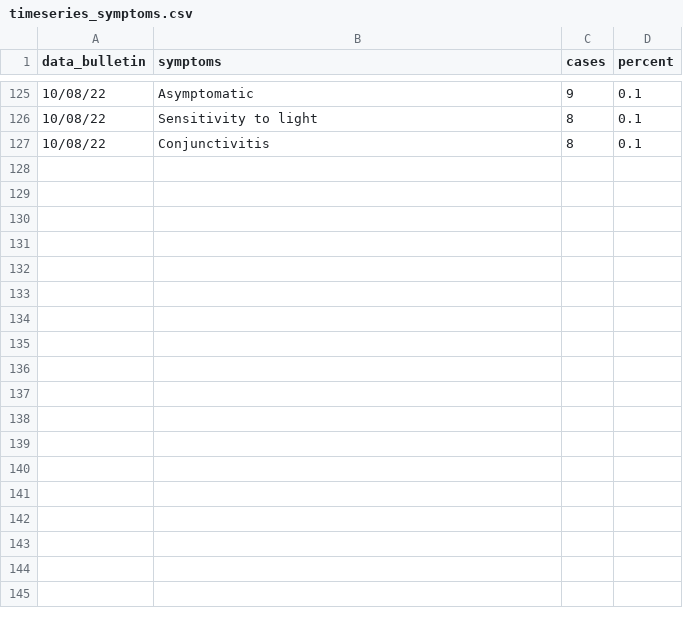
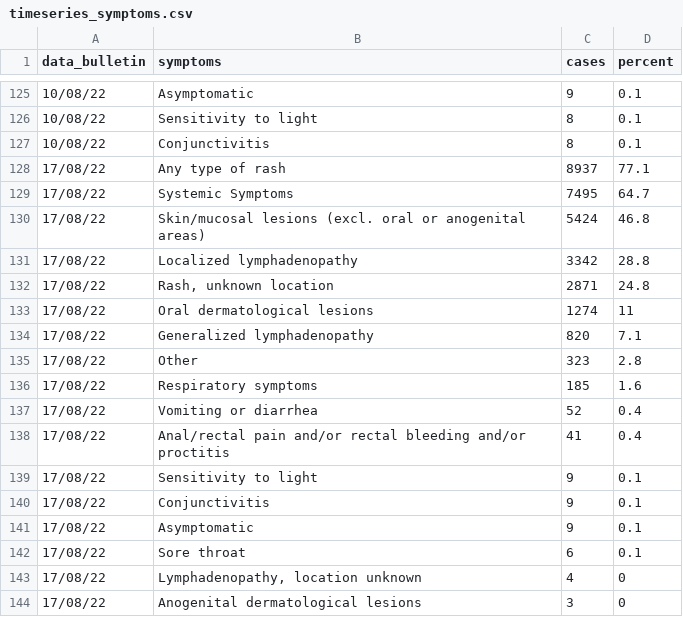
Before and after one commit to fbranda/monkeypox-opendata, a CSV file: ECDC-WHO/Clinical-description/timeseries_symptoms.csv, drawn as a sheet; only a part is shown, gaps mark what is left out.

```diff
--- a/ECDC-WHO/Clinical-description/timeseries_symptoms.csv
+++ b/ECDC-WHO/Clinical-description/timeseries_symptoms.csv
@@ -127 +127,18 @@
 "10/08/22","Conjunctivitis",8,0.1
+"17/08/22","Any type of rash",8937,77.1
+"17/08/22","Systemic Symptoms",7495,64.7
+"17/08/22","Skin/mucosal lesions (excl. oral or anogenital areas)",5424,46.8
+"17/08/22","Localized lymphadenopathy",3342,28.8
+"17/08/22","Rash, unknown location",2871,24.8
+"17/08/22","Oral dermatological lesions",1274,11
+"17/08/22","Generalized lymphadenopathy",820,7.1
+"17/08/22","Other",323,2.8
+"17/08/22","Respiratory symptoms",185,1.6
+"17/08/22","Vomiting or diarrhea",52,0.4
+"17/08/22","Anal/rectal pain and/or rectal bleeding and/or proctitis",41,0.4
+"17/08/22","Sensitivity to light",9,0.1
+"17/08/22","Conjunctivitis",9,0.1
+"17/08/22","Asymptomatic",9,0.1
+"17/08/22","Sore throat",6,0.1
+"17/08/22","Lymphadenopathy, location unknown",4,0
+"17/08/22","Anogenital dermatological lesions",3,0
```
Also changed, not shown: ECDC-WHO/Demographics/timeseries_age_sex_cases.csv, ECDC-WHO/Epicurves/epicurve_by_country.csv, 14 other files.
